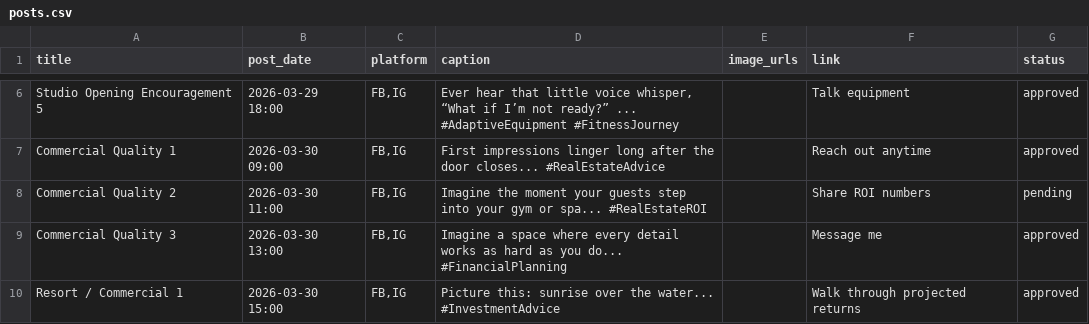
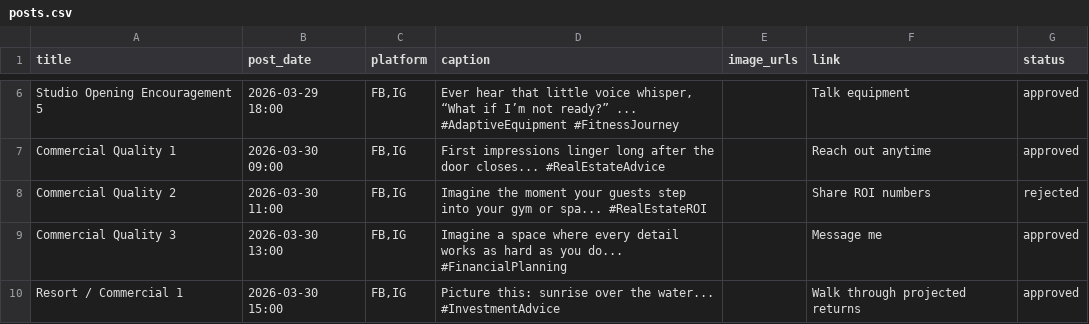
Before and after one commit to Csmittee/Social-injector, a CSV file: social/posts.csv, drawn as a sheet; only a part is shown, gaps mark what is left out.

Commit message:
Update post: Commercial Quality 2 → rejected

```diff
--- a/social/posts.csv
+++ b/social/posts.csv
@@ -7,3 +7,3 @@ title,post_date,platform,caption,image_urls,link,status
 "Commercial Quality 1",2026-03-30 09:00,"FB,IG","First impressions linger long after the door closes... #RealEstateAdvice","","Reach out anytime",approved
-"Commercial Quality 2",2026-03-30 11:00,"FB,IG","Imagine the moment your guests step into your gym or spa... #RealEstateROI","","Share ROI numbers",pending
+"Commercial Quality 2",2026-03-30 11:00,"FB,IG","Imagine the moment your guests step into your gym or spa... #RealEstateROI","","Share ROI numbers",rejected
 "Commercial Quality 3",2026-03-30 13:00,"FB,IG","Imagine a space where every detail works as hard as you do... #FinancialPlanning","","Message me",approved
```
